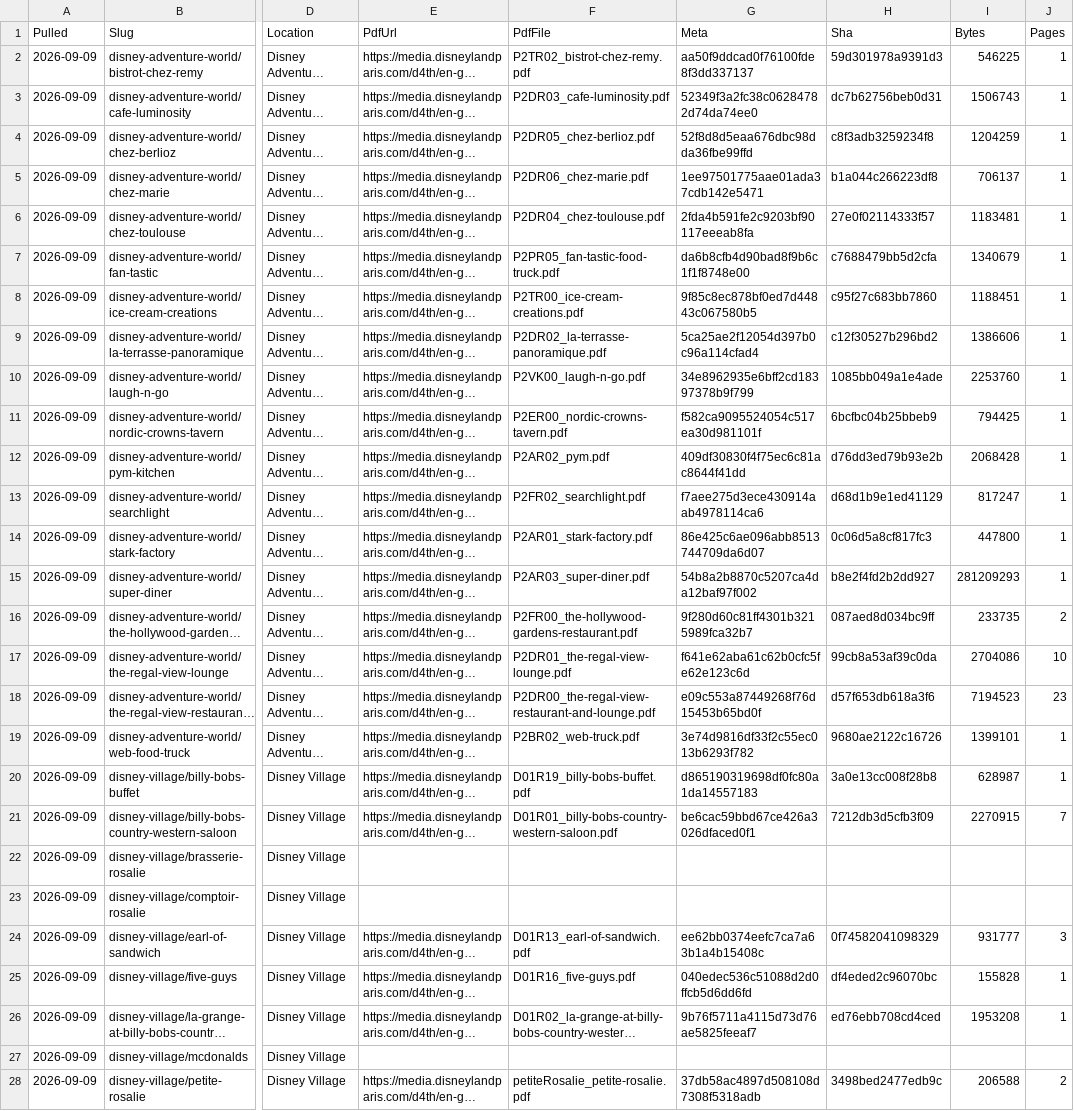
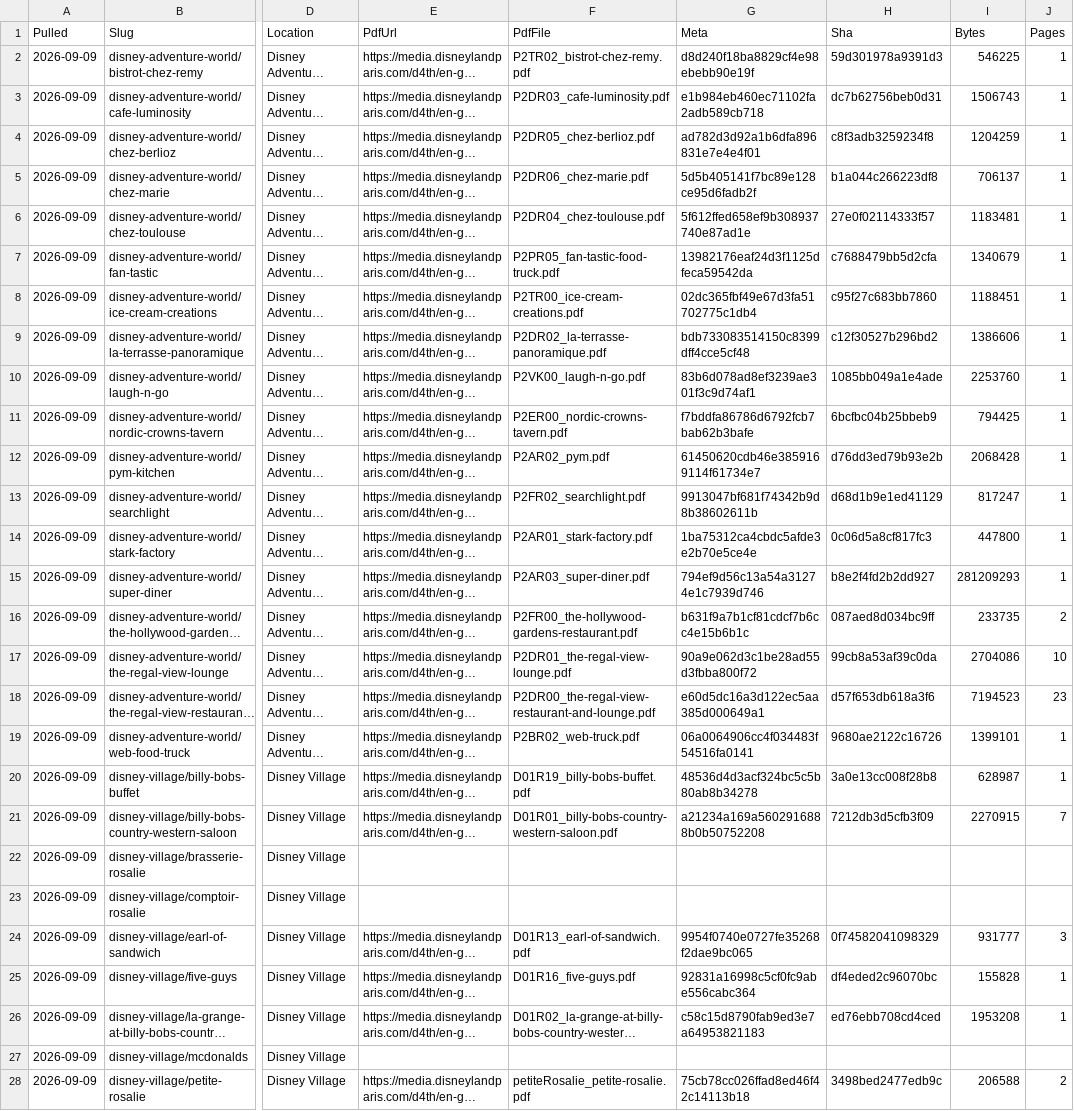
Before and after one commit to scoopdisney/paris-menu-watch, a CSV file: data/venues.csv, drawn as a sheet; only a part is shown, gaps mark what is left out; long unchanged cells end in …; the diff covers the shown part only; the diff names each change by its address in the sheet, - before the commit and + after, or states it on an @@ line.

```diff
--- a/data/venues.csv
+++ b/data/venues.csv
-G2 (Meta): aa50f9ddcad0f76100fde8f3dd337137
+G2 (Meta): d8d240f18ba8829cf4e98ebebb90e19f
-G3 (Meta): 52349f3a2fc38c06284782d74da74ee0
+G3 (Meta): e1b984eb460ec71102fa2adb589cb718
-G4 (Meta): 52f8d8d5eaa676dbc98dda36fbe99ffd
+G4 (Meta): ad782d3d92a1b6dfa896831e7e4e4f01
-G5 (Meta): 1ee97501775aae01ada37cdb142e5471
+G5 (Meta): 5d5b405141f7bc89e128ce95d6fadb2f
-G6 (Meta): 2fda4b591fe2c9203bf90117eeeab8fa
+G6 (Meta): 5f612ffed658ef9b308937740e87ad1e
-G7 (Meta): da6b8cfb4d90bad8f9b6c1f1f8748e00
+G7 (Meta): 13982176eaf24d3f1125dfeca59542da
-G8 (Meta): 9f85c8ec878bf0ed7d44843c067580b5
+G8 (Meta): 02dc365fbf49e67d3fa51702775c1db4
-G9 (Meta): 5ca25ae2f12054d397b0c96a114cfad4
+G9 (Meta): bdb733083514150c8399dff4cce5cf48
-G10 (Meta): 34e8962935e6bff2cd18397378b9f799
+G10 (Meta): 83b6d078ad8ef3239ae301f3c9d74af1
-G11 (Meta): f582ca9095524054c517ea30d981101f
+G11 (Meta): f7bddfa86786d6792fcb7bab62b3bafe
-G12 (Meta): 409df30830f4f75ec6c81ac8644f41dd
+G12 (Meta): 61450620cdb46e3859169114f61734e7
-G13 (Meta): f7aee275d3ece430914aab4978114ca6
+G13 (Meta): 9913047bf681f74342b9d8b38602611b
-G14 (Meta): 86e425c6ae096abb8513744709da6d07
+G14 (Meta): 1ba75312ca4cbdc5afde3e2b70e5ce4e
-G15 (Meta): 54b8a2b8870c5207ca4da12baf97f002
+G15 (Meta): 794ef9d56c13a54a31274e1c7939d746
-G16 (Meta): 9f280d60c81ff4301b3215989fca32b7
+G16 (Meta): b631f9a7b1cf81cdcf7b6cc4e15b6b1c
-G17 (Meta): f641e62aba61c62b0cfc5fe62e123c6d
+G17 (Meta): 90a9e062d3c1be28ad55d3fbba800f72
-G18 (Meta): e09c553a87449268f76d15453b65bd0f
+G18 (Meta): e60d5dc16a3d122ec5aa385d000649a1
-G19 (Meta): 3e74d9816df33f2c55ec013b6293f782
+G19 (Meta): 06a0064906cc4f034483f54516fa0141
-G20 (Meta): d865190319698df0fc80a1da14557183
+G20 (Meta): 48536d4d3acf324bc5c5b80ab8b34278
-G21 (Meta): be6cac59bbd67ce426a3026dfaced0f1
+G21 (Meta): a21234a169a5602916888b0b50752208
-G24 (Meta): ee62bb0374eefc7ca7a63b1a4b15408c
+G24 (Meta): 9954f0740e0727fe35268f2dae9bc065
-G25 (Meta): 040edec536c51088d2d0ffcb5d6dd6fd
+G25 (Meta): 92831a16998c5cf0fc9abe556cabc364
-G26 (Meta): 9b76f5711a4115d73d76ae5825feeaf7
+G26 (Meta): c58c15d8790fab9ed3e7a64953821183
-G28 (Meta): 37db58ac4897d508108d7308f5318adb
+G28 (Meta): 75cb78cc026ffad8ed46f42c14113b18
```
Also changed, not shown: 1 added row and 54 edited cells elsewhere in this file, data/prices.csv, 1 other file.
